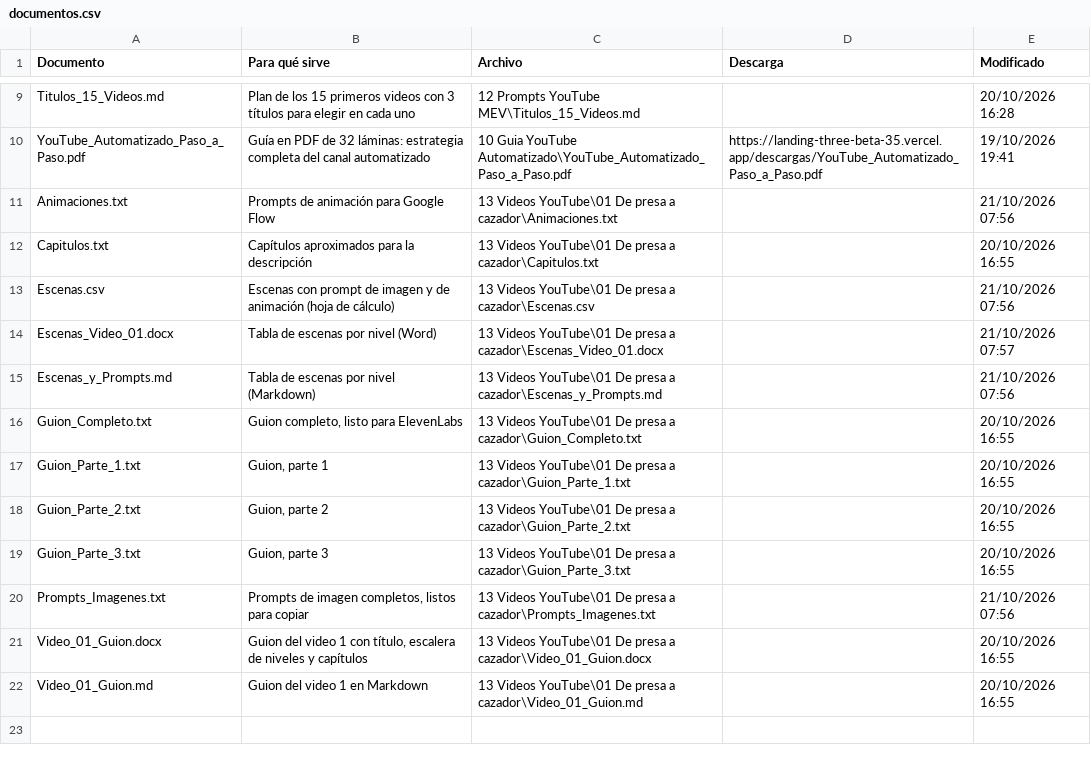
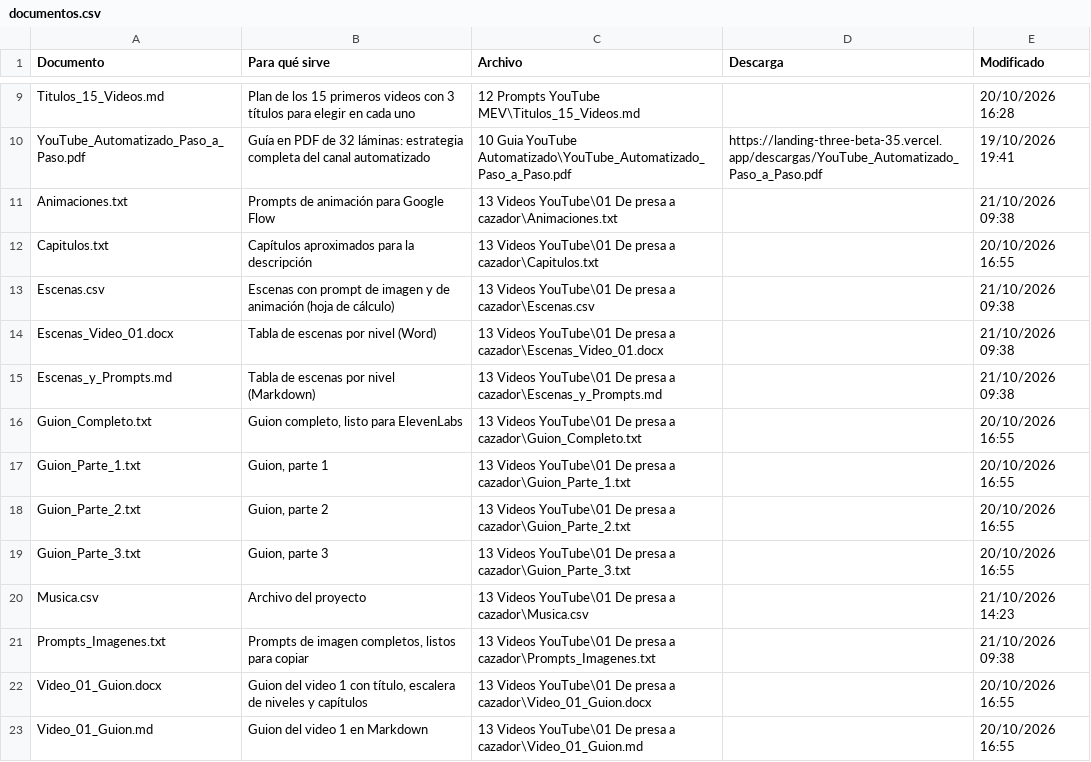
Before and after one commit to zaito70/landing, a CSV file: datos/nico-vs-los-bots/documentos.csv, drawn as a sheet; only a part is shown, gaps mark what is left out.

```diff
--- a/datos/nico-vs-los-bots/documentos.csv
+++ b/datos/nico-vs-los-bots/documentos.csv
@@ -10,7 +10,7 @@ Titulos_15_Videos.md,Plan de los 15 primeros videos con 3 títulos para elegir e
 YouTube_Automatizado_Paso_a_Paso.pdf,Guía en PDF de 32 láminas: estrategia completa del canal automatizado,10 Guia YouTube Automatizado\YouTube_Automatizado_Paso_a_Paso.pdf,https://landing-three-beta-35.vercel.app/descargas/YouTube_Automatizado_Paso_a_Paso.pdf,19/10/2026 19:41
-Animaciones.txt,Prompts de animación para Google Flow,13 Videos YouTube\01 De presa a cazador\Animaciones.txt,,21/10/2026 07:56
+Animaciones.txt,Prompts de animación para Google Flow,13 Videos YouTube\01 De presa a cazador\Animaciones.txt,,21/10/2026 09:38
 Capitulos.txt,Capítulos aproximados para la descripción,13 Videos YouTube\01 De presa a cazador\Capitulos.txt,,20/10/2026 16:55
-Escenas.csv,Escenas con prompt de imagen y de animación (hoja de cálculo),13 Videos YouTube\01 De presa a cazador\Escenas.csv,,21/10/2026 07:56
-Escenas_Video_01.docx,Tabla de escenas por nivel (Word),13 Videos YouTube\01 De presa a cazador\Escenas_Video_01.docx,,21/10/2026 07:57
-Escenas_y_Prompts.md,Tabla de escenas por nivel (Markdown),13 Videos YouTube\01 De presa a cazador\Escenas_y_Prompts.md,,21/10/2026 07:56
+Escenas.csv,Escenas con prompt de imagen y de animación (hoja de cálculo),13 Videos YouTube\01 De presa a cazador\Escenas.csv,,21/10/2026 09:38
+Escenas_Video_01.docx,Tabla de escenas por nivel (Word),13 Videos YouTube\01 De presa a cazador\Escenas_Video_01.docx,,21/10/2026 09:38
+Escenas_y_Prompts.md,Tabla de escenas por nivel (Markdown),13 Videos YouTube\01 De presa a cazador\Escenas_y_Prompts.md,,21/10/2026 09:38
 Guion_Completo.txt,"Guion completo, listo para ElevenLabs",13 Videos YouTube\01 De presa a cazador\Guion_Completo.txt,,20/10/2026 16:55
@@ -19,3 +19,4 @@ Guion_Parte_2.txt,"Guion, parte 2",13 Videos YouTube\01 De presa a cazador\Guion
 Guion_Parte_3.txt,"Guion, parte 3",13 Videos YouTube\01 De presa a cazador\Guion_Parte_3.txt,,20/10/2026 16:55
-Prompts_Imagenes.txt,"Prompts de imagen completos, listos para copiar",13 Videos YouTube\01 De presa a cazador\Prompts_Imagenes.txt,,21/10/2026 07:56
+Musica.csv,Archivo del proyecto,13 Videos YouTube\01 De presa a cazador\Musica.csv,,21/10/2026 14:23
+Prompts_Imagenes.txt,"Prompts de imagen completos, listos para copiar",13 Videos YouTube\01 De presa a cazador\Prompts_Imagenes.txt,,21/10/2026 09:38
 Video_01_Guion.docx,"Guion del video 1 con título, escalera de niveles y capítulos",13 Videos YouTube\01 De presa a cazador\Video_01_Guion.docx,,20/10/2026 16:55
```
Also changed, not shown: datos/nico-vs-los-bots/escenas.csv, datos/nico-vs-los-bots/resumen.csv, 1 other file.
